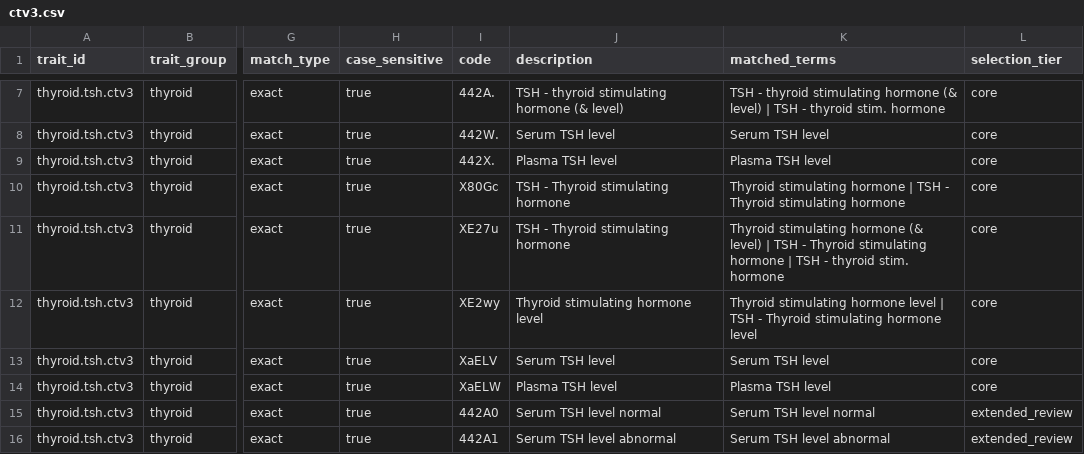
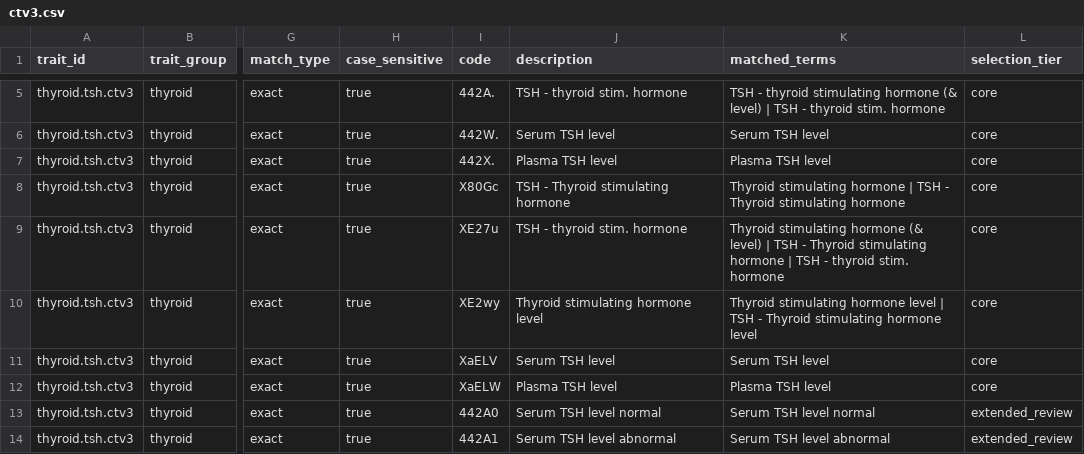
Before and after one commit to ahadoda/UKB_GP_tydicode, a CSV file: codelists/clinical_traits/thyroid/tsh/ctv3.csv, drawn as a sheet; only a part is shown, gaps mark what is left out; addresses are those after the commit; the diff covers the shown part only; the diff names each change by its address in the sheet, - before the commit and + after, or states it on an @@ line.

```diff
--- a/codelists/clinical_traits/thyroid/tsh/ctv3.csv
+++ b/codelists/clinical_traits/thyroid/tsh/ctv3.csv
-J5 (description): TSH - thyroid stimulating hormone (& level)
+J5 (description): TSH - thyroid stim. hormone
-J9 (description): TSH - Thyroid stimulating hormone
+J9 (description): TSH - thyroid stim. hormone
```
Also changed, not shown: 2 removed rows and 1 edited cell elsewhere in this file, catalogue/clinical_trait_codelists.csv, catalogue/review_summary.csv, 10 other files.
